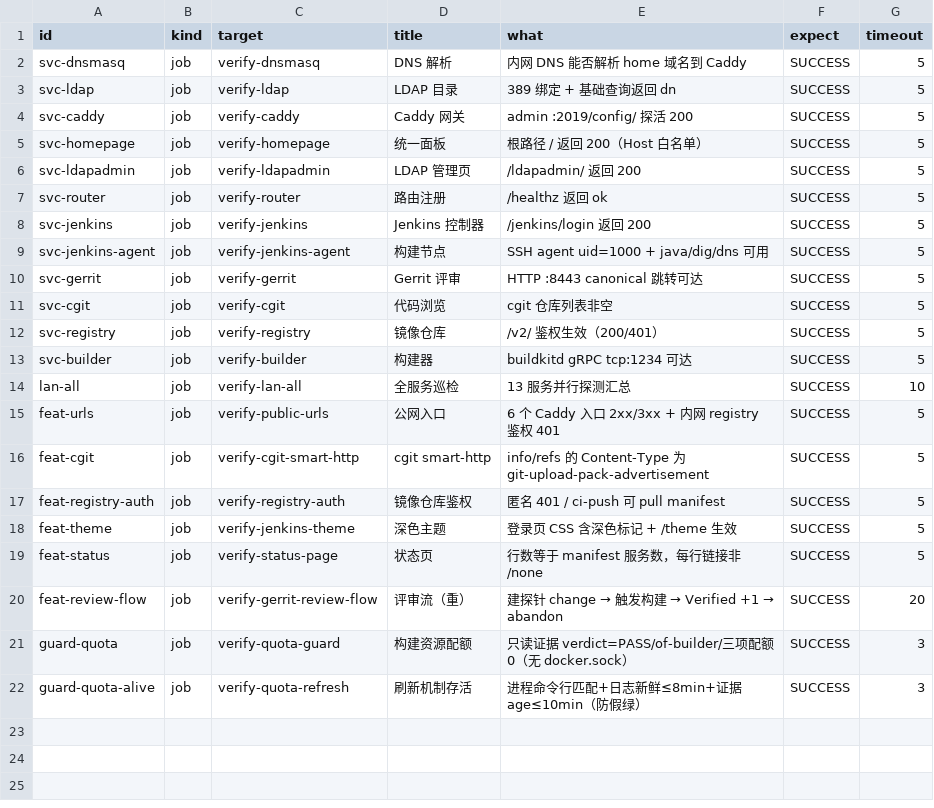
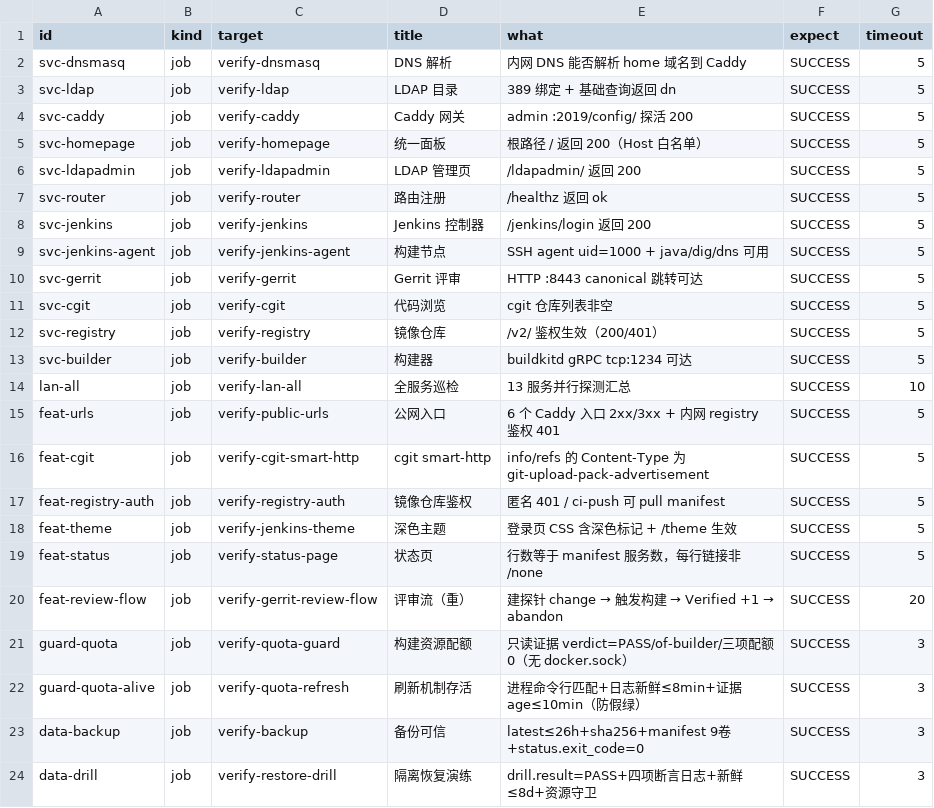
Before and after one commit to zeek-zhao/orgflow-devops, a TSV file: ci/selfcheck/checks.tsv, drawn as a sheet.

Commit message:
feat(m3.0.1): 可信灾备——备份守护/自检接入/隔离起栈/报告同源/一致性校验/index named volume
T1 备份定时化: backup-daemon.sh(03:30+26h补跑+单实例+水位+轮转+status.json), supervisor/systemd/watchdog, backup.sh warning/retry/changed_during_backup
T2 接入自检: verify-backup Job 四断言(jq+shell), checks.tsv+data-backup
T3 隔离恢复真起栈: drill-up/down.sh + deploy/drill compose, verify-restore-drill Job
T4 报告同源: selfcheck commit=git rev-parse HEAD, latest.json deployedHead/consistent + status-page 同源断言
T5 热备一致性: backup-verify git fsck+Jenkins XML+status.verify
T6 Gerrit index named volume: compose gerrit_index + migrate.sh, up.sh/defaults.env 预建

```diff
--- a/ci/selfcheck/checks.tsv
+++ b/ci/selfcheck/checks.tsv
@@ -22 +22,3 @@ guard-quota	job	verify-quota-guard	构建资源配额	只读证据 verdict=PASS/
 guard-quota-alive	job	verify-quota-refresh	刷新机制存活	进程命令行匹配+日志新鲜≤8min+证据 age≤10min（防假绿）	SUCCESS	3
+data-backup	job	verify-backup	备份可信	latest≤26h+sha256+manifest 9卷+status.exit_code=0	SUCCESS	3
+data-drill	job	verify-restore-drill	隔离恢复演练	drill.result=PASS+四项断言日志+新鲜≤8d+资源守卫	SUCCESS	3
```
Also changed, not shown: 22 other files.
